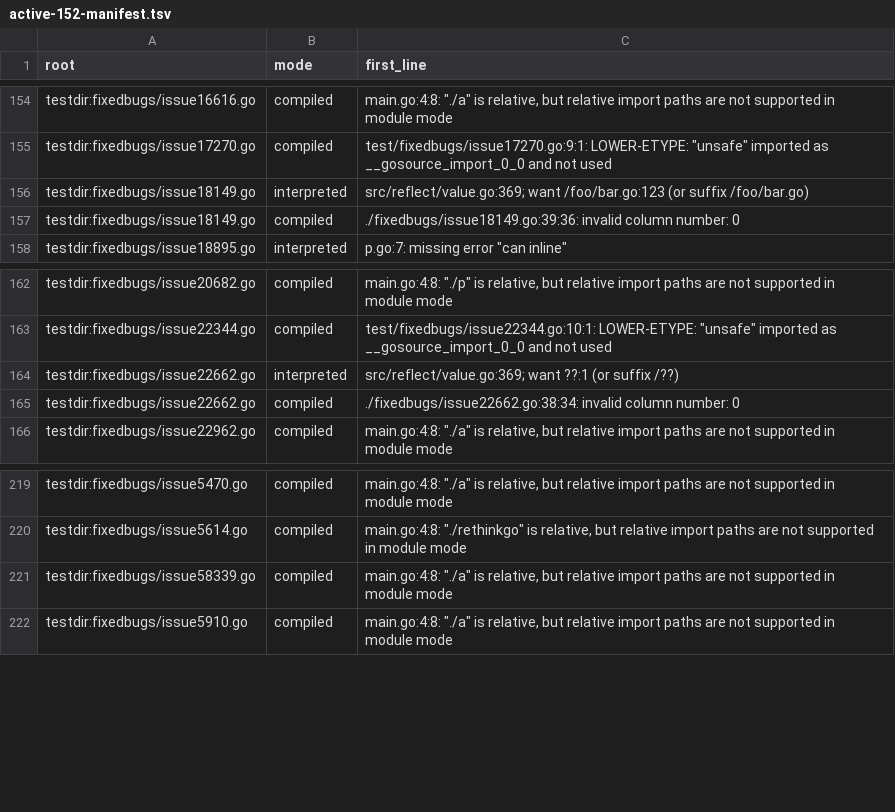
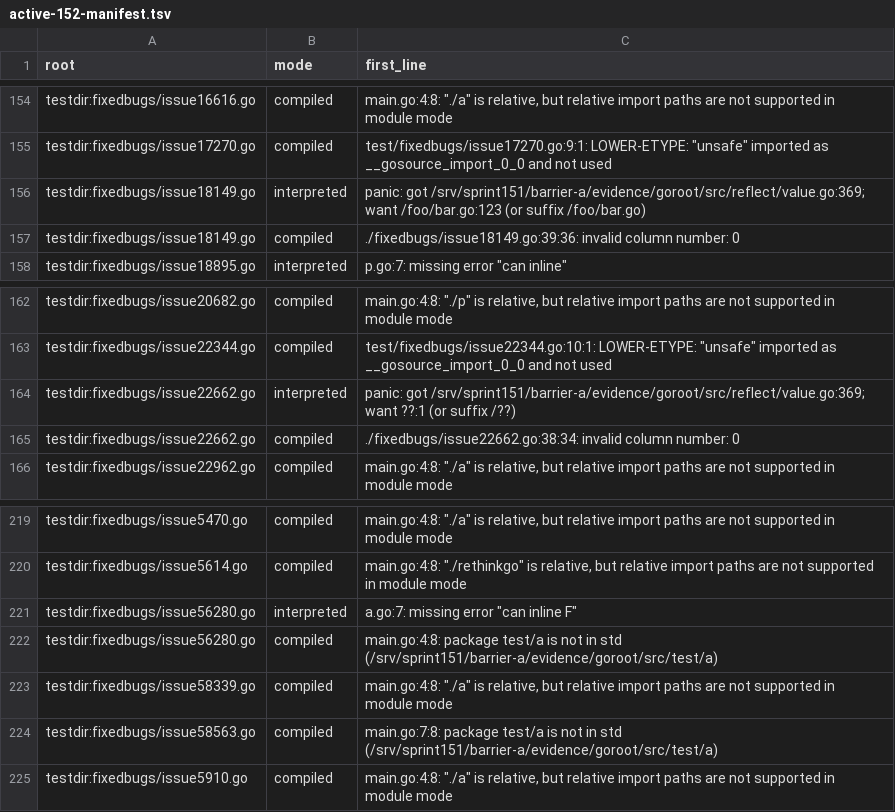
Before and after one commit to qiangli/bashpp-tests, a TSV file: docs/upstream-harness/active-152-manifest.tsv, drawn as a sheet; only a part is shown, gaps mark what is left out.

```diff
--- a/docs/upstream-harness/active-152-manifest.tsv
+++ b/docs/upstream-harness/active-152-manifest.tsv
@@ -155,3 +155,3 @@ testdir:fixedbugs/issue16616.go	compiled	main.go:4:8: "./a" is relative, but rel
 testdir:fixedbugs/issue17270.go	compiled	test/fixedbugs/issue17270.go:9:1: LOWER-ETYPE: "unsafe" imported as __gosource_import_0_0 and not used
-testdir:fixedbugs/issue18149.go	interpreted	src/reflect/value.go:369; want /foo/bar.go:123 (or suffix /foo/bar.go)
+testdir:fixedbugs/issue18149.go	interpreted	panic: got /srv/sprint151/barrier-a/evidence/goroot/src/reflect/value.go:369; want /foo/bar.go:123 (or suffix /foo/bar.go)
 testdir:fixedbugs/issue18149.go	compiled	./fixedbugs/issue18149.go:39:36: invalid column number: 0
@@ -163,3 +163,3 @@ testdir:fixedbugs/issue20682.go	compiled	main.go:4:8: "./p" is relative, but rel
 testdir:fixedbugs/issue22344.go	compiled	test/fixedbugs/issue22344.go:10:1: LOWER-ETYPE: "unsafe" imported as __gosource_import_0_0 and not used
-testdir:fixedbugs/issue22662.go	interpreted	src/reflect/value.go:369; want ??:1 (or suffix /??)
+testdir:fixedbugs/issue22662.go	interpreted	panic: got /srv/sprint151/barrier-a/evidence/goroot/src/reflect/value.go:369; want ??:1 (or suffix /??)
 testdir:fixedbugs/issue22662.go	compiled	./fixedbugs/issue22662.go:38:34: invalid column number: 0
@@ -220,3 +220,6 @@ testdir:fixedbugs/issue5470.go	compiled	main.go:4:8: "./a" is relative, but rela
 testdir:fixedbugs/issue5614.go	compiled	main.go:4:8: "./rethinkgo" is relative, but relative import paths are not supported in module mode
+testdir:fixedbugs/issue56280.go	interpreted	a.go:7: missing error "can inline F"
+testdir:fixedbugs/issue56280.go	compiled	main.go:4:8: package test/a is not in std (/srv/sprint151/barrier-a/evidence/goroot/src/test/a)
 testdir:fixedbugs/issue58339.go	compiled	main.go:4:8: "./a" is relative, but relative import paths are not supported in module mode
+testdir:fixedbugs/issue58563.go	compiled	main.go:7:8: package test/a is not in std (/srv/sprint151/barrier-a/evidence/goroot/src/test/a)
 testdir:fixedbugs/issue5910.go	compiled	main.go:4:8: "./a" is relative, but relative import paths are not supported in module mode
```
Also changed, not shown: docs/upstream-harness/active-151-manifest.tsv, docs/upstream-harness/active-154-manifest.tsv, 14 other files.
